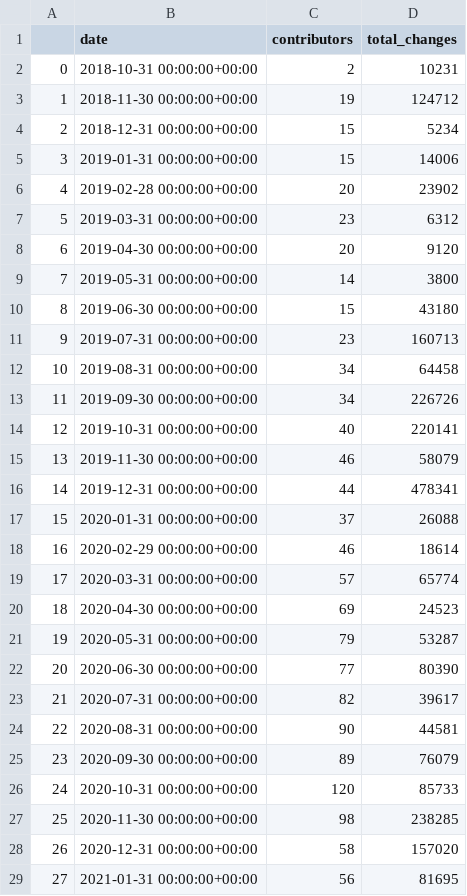
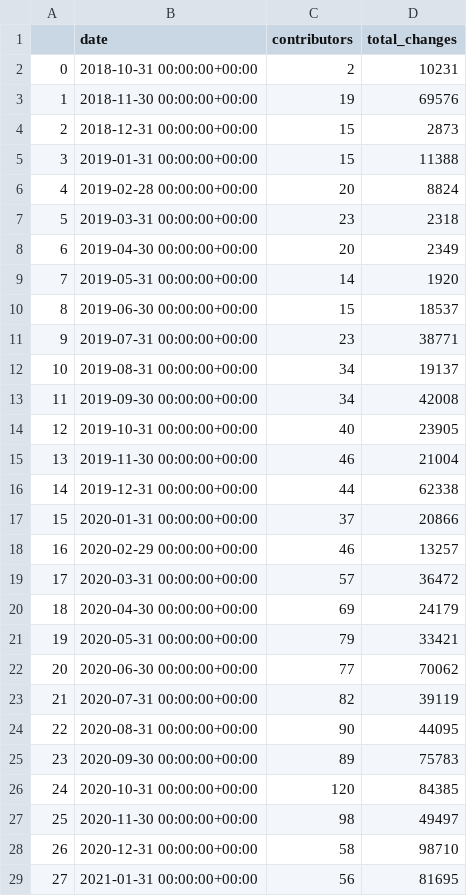
Before and after one commit to srdas/oss-lifecycle, a CSV file: data/huggingface-transformers-monthly.csv, drawn as a sheet; only a part is shown; the diff covers the shown part only.

```diff
--- a/data/huggingface-transformers-monthly.csv
+++ b/data/huggingface-transformers-monthly.csv
@@ -2,28 +2,28 @@
 0,2018-10-31 00:00:00+00:00,2,10231
-1,2018-11-30 00:00:00+00:00,19,124712
-2,2018-12-31 00:00:00+00:00,15,5234
-3,2019-01-31 00:00:00+00:00,15,14006
-4,2019-02-28 00:00:00+00:00,20,23902
-5,2019-03-31 00:00:00+00:00,23,6312
-6,2019-04-30 00:00:00+00:00,20,9120
-7,2019-05-31 00:00:00+00:00,14,3800
-8,2019-06-30 00:00:00+00:00,15,43180
-9,2019-07-31 00:00:00+00:00,23,160713
-10,2019-08-31 00:00:00+00:00,34,64458
-11,2019-09-30 00:00:00+00:00,34,226726
-12,2019-10-31 00:00:00+00:00,40,220141
-13,2019-11-30 00:00:00+00:00,46,58079
-14,2019-12-31 00:00:00+00:00,44,478341
-15,2020-01-31 00:00:00+00:00,37,26088
-16,2020-02-29 00:00:00+00:00,46,18614
-17,2020-03-31 00:00:00+00:00,57,65774
-18,2020-04-30 00:00:00+00:00,69,24523
-19,2020-05-31 00:00:00+00:00,79,53287
-20,2020-06-30 00:00:00+00:00,77,80390
-21,2020-07-31 00:00:00+00:00,82,39617
-22,2020-08-31 00:00:00+00:00,90,44581
-23,2020-09-30 00:00:00+00:00,89,76079
-24,2020-10-31 00:00:00+00:00,120,85733
-25,2020-11-30 00:00:00+00:00,98,238285
-26,2020-12-31 00:00:00+00:00,58,157020
+1,2018-11-30 00:00:00+00:00,19,69576
+2,2018-12-31 00:00:00+00:00,15,2873
+3,2019-01-31 00:00:00+00:00,15,11388
+4,2019-02-28 00:00:00+00:00,20,8824
+5,2019-03-31 00:00:00+00:00,23,2318
+6,2019-04-30 00:00:00+00:00,20,2349
+7,2019-05-31 00:00:00+00:00,14,1920
+8,2019-06-30 00:00:00+00:00,15,18537
+9,2019-07-31 00:00:00+00:00,23,38771
+10,2019-08-31 00:00:00+00:00,34,19137
+11,2019-09-30 00:00:00+00:00,34,42008
+12,2019-10-31 00:00:00+00:00,40,23905
+13,2019-11-30 00:00:00+00:00,46,21004
+14,2019-12-31 00:00:00+00:00,44,62338
+15,2020-01-31 00:00:00+00:00,37,20866
+16,2020-02-29 00:00:00+00:00,46,13257
+17,2020-03-31 00:00:00+00:00,57,36472
+18,2020-04-30 00:00:00+00:00,69,24179
+19,2020-05-31 00:00:00+00:00,79,33421
+20,2020-06-30 00:00:00+00:00,77,70062
+21,2020-07-31 00:00:00+00:00,82,39119
+22,2020-08-31 00:00:00+00:00,90,44095
+23,2020-09-30 00:00:00+00:00,89,75783
+24,2020-10-31 00:00:00+00:00,120,84385
+25,2020-11-30 00:00:00+00:00,98,49497
+26,2020-12-31 00:00:00+00:00,58,98710
 27,2021-01-31 00:00:00+00:00,56,81695
```
Also changed, not shown: 12 added rows and 34 edited cells elsewhere in this file, data/kubeflow-kubeflow-monthly.csv, data/kubernetes-sigs-kueue-monthly.csv, 44 other files.
